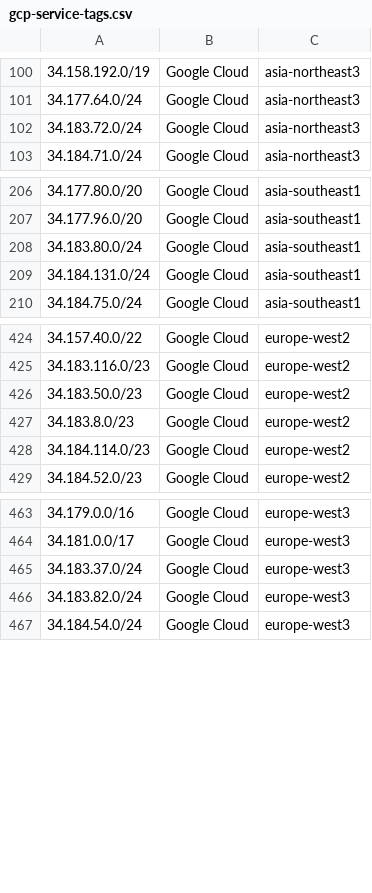
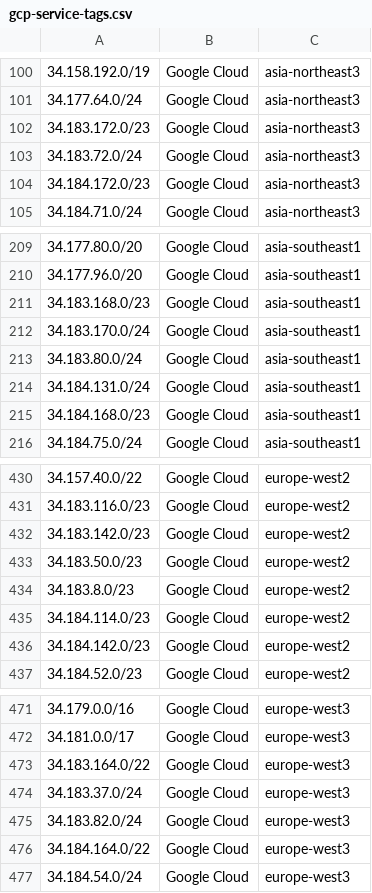
Before and after one commit to KustoKing/known-ip-addresses, a CSV file: cloud-ip-ranges/gcp-service-tags.csv, drawn as a sheet; only a part is shown, gaps mark what is left out; the diff covers the shown part only.

```diff
--- a/cloud-ip-ranges/gcp-service-tags.csv
+++ b/cloud-ip-ranges/gcp-service-tags.csv
@@ -101,3 +101,5 @@
 "34.177.64.0/24","Google Cloud","asia-northeast3"
+"34.183.172.0/23","Google Cloud","asia-northeast3"
 "34.183.72.0/24","Google Cloud","asia-northeast3"
+"34.184.172.0/23","Google Cloud","asia-northeast3"
 "34.184.71.0/24","Google Cloud","asia-northeast3"
@@ -207,4 +210,7 @@
 "34.177.96.0/20","Google Cloud","asia-southeast1"
+"34.183.168.0/23","Google Cloud","asia-southeast1"
+"34.183.170.0/24","Google Cloud","asia-southeast1"
 "34.183.80.0/24","Google Cloud","asia-southeast1"
 "34.184.131.0/24","Google Cloud","asia-southeast1"
+"34.184.168.0/23","Google Cloud","asia-southeast1"
 "34.184.75.0/24","Google Cloud","asia-southeast1"
@@ -425,2 +431,3 @@
 "34.183.116.0/23","Google Cloud","europe-west2"
+"34.183.142.0/23","Google Cloud","europe-west2"
 "34.183.50.0/23","Google Cloud","europe-west2"
@@ -428,2 +435,3 @@
 "34.184.114.0/23","Google Cloud","europe-west2"
+"34.184.142.0/23","Google Cloud","europe-west2"
 "34.184.52.0/23","Google Cloud","europe-west2"
@@ -464,4 +472,6 @@
 "34.181.0.0/17","Google Cloud","europe-west3"
+"34.183.164.0/22","Google Cloud","europe-west3"
 "34.183.37.0/24","Google Cloud","europe-west3"
 "34.183.82.0/24","Google Cloud","europe-west3"
+"34.184.164.0/22","Google Cloud","europe-west3"
 "34.184.54.0/24","Google Cloud","europe-west3"
```
Also changed, not shown: 7 added rows elsewhere in this file.
